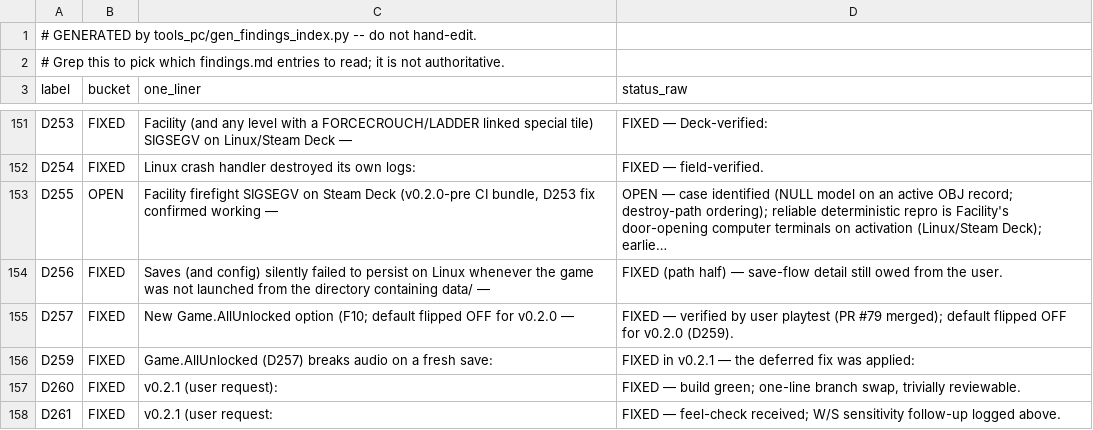
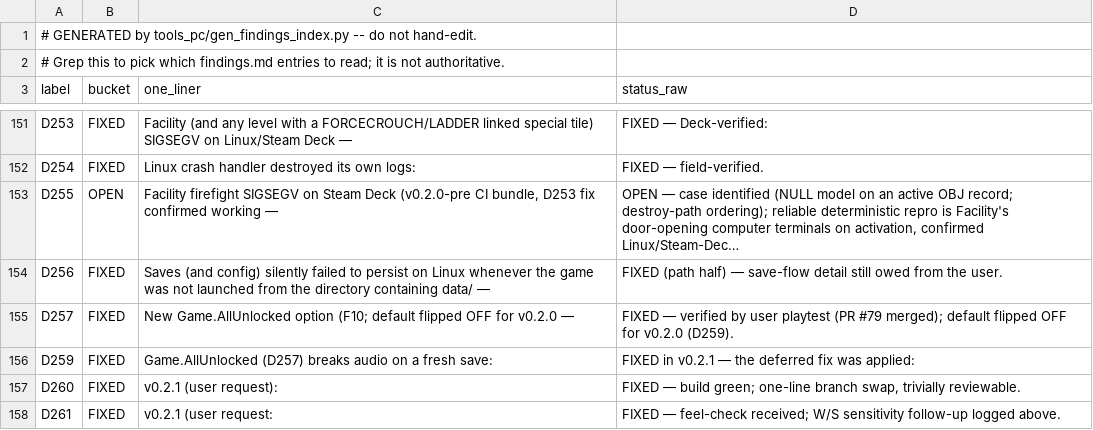
Before and after one commit to Sleepsong/goldeneye-pc-port, a CSV file: docs/dev/findings-index.csv, drawn as a sheet; only a part is shown, gaps mark what is left out.

```diff
--- a/docs/dev/findings-index.csv
+++ b/docs/dev/findings-index.csv
@@ -152,3 +152,3 @@ D253,FIXED,Facility (and any level with a FORCECROUCH/LADDER linked special tile
 D254,FIXED,Linux crash handler destroyed its own logs:,FIXED — field-verified.
-D255,OPEN,"Facility firefight SIGSEGV on Steam Deck (v0.2.0-pre CI bundle, D253 fix confirmed working —",OPEN — case identified (NULL model on an active OBJ record; destroy-path ordering); reliable deterministic repro is Facility's door-opening computer terminals on activation (Linux/Steam Deck); earlie…
+D255,OPEN,"Facility firefight SIGSEGV on Steam Deck (v0.2.0-pre CI bundle, D253 fix confirmed working —","OPEN — case identified (NULL model on an active OBJ record; destroy-path ordering); reliable deterministic repro is Facility's door-opening computer terminals on activation, confirmed Linux/Steam-Dec…"
 D256,FIXED,Saves (and config) silently failed to persist on Linux whenever the game was not launched from the directory containing data/ —,FIXED (path half) — save-flow detail still owed from the user.
```
Also changed, not shown: 3 other files.
